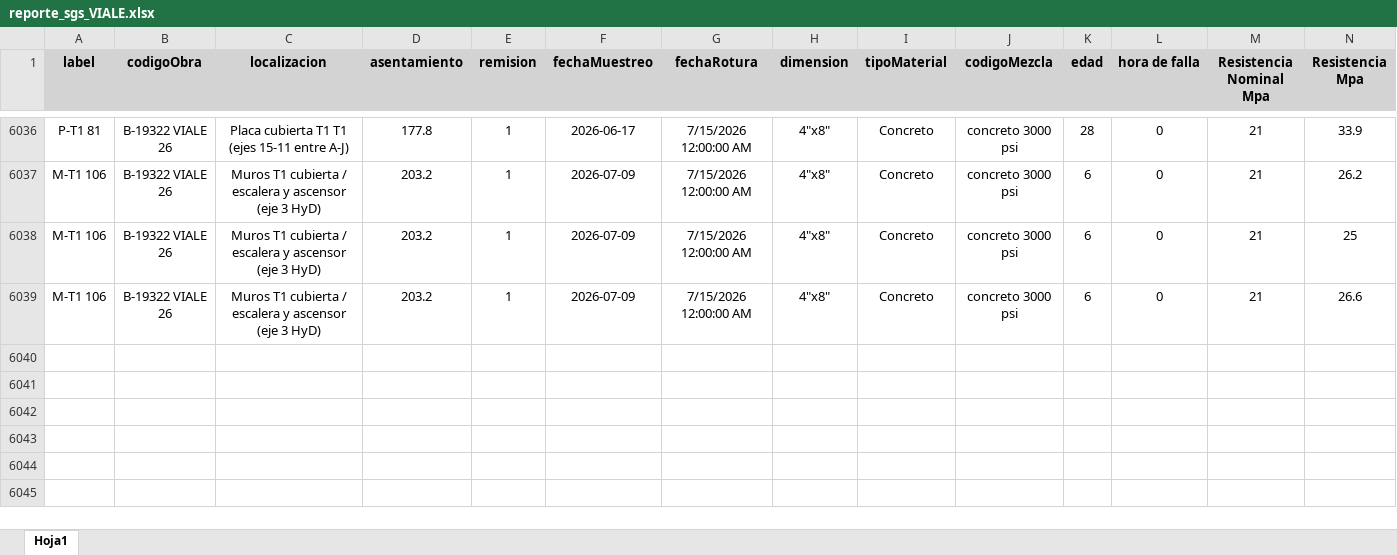
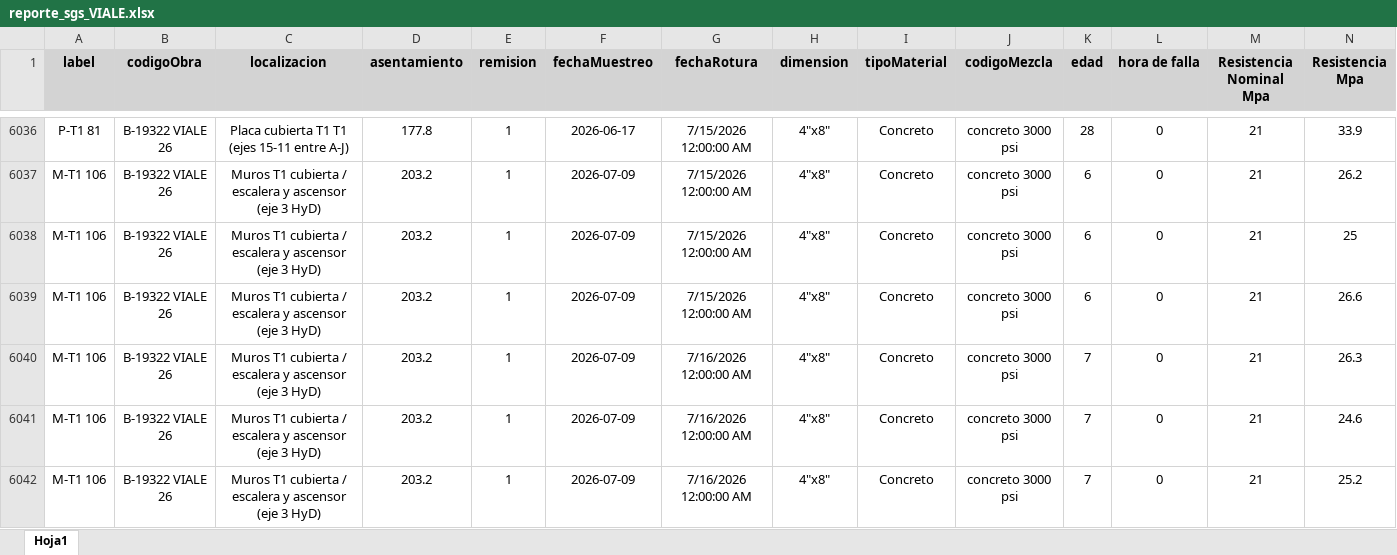
Before and after one commit to cpulgarinIngeurbe/1DespliegueConcretos, an Excel workbook: datos/reporte_sgs_VIALE.xlsx, sheet Hoja1, drawn as a sheet; only a part is shown, gaps mark what is left out; values as stored, in another font and other column widths than the file's, no borders; rows hold the shown columns only; the diff names each change by its address in the sheet, - before the commit and + after, or states it on an @@ line.

```diff
--- a/datos/reporte_sgs_VIALE.xlsx (sheet Hoja1)
+++ b/datos/reporte_sgs_VIALE.xlsx (sheet Hoja1)
+row 6040: M-T1 106 | B-19322 VIALE 26 | Muros T1 cubierta / escalera y ascensor (eje 3 HyD) | 203.2 | 1 | 2026-07-09 | 7/16/2026 12:00:00 AM | 4"x8" | Concreto | concreto 3000 psi | 7 | 0 | 21 | 26.3
+row 6041: M-T1 106 | B-19322 VIALE 26 | Muros T1 cubierta / escalera y ascensor (eje 3 HyD) | 203.2 | 1 | 2026-07-09 | 7/16/2026 12:00:00 AM | 4"x8" | Concreto | concreto 3000 psi | 7 | 0 | 21 | 24.6
+row 6042: M-T1 106 | B-19322 VIALE 26 | Muros T1 cubierta / escalera y ascensor (eje 3 HyD) | 203.2 | 1 | 2026-07-09 | 7/16/2026 12:00:00 AM | 4"x8" | Concreto | concreto 3000 psi | 7 | 0 | 21 | 25.2
```
Also changed, not shown: datos/reporte_sgs_NATIVA.xlsx.
